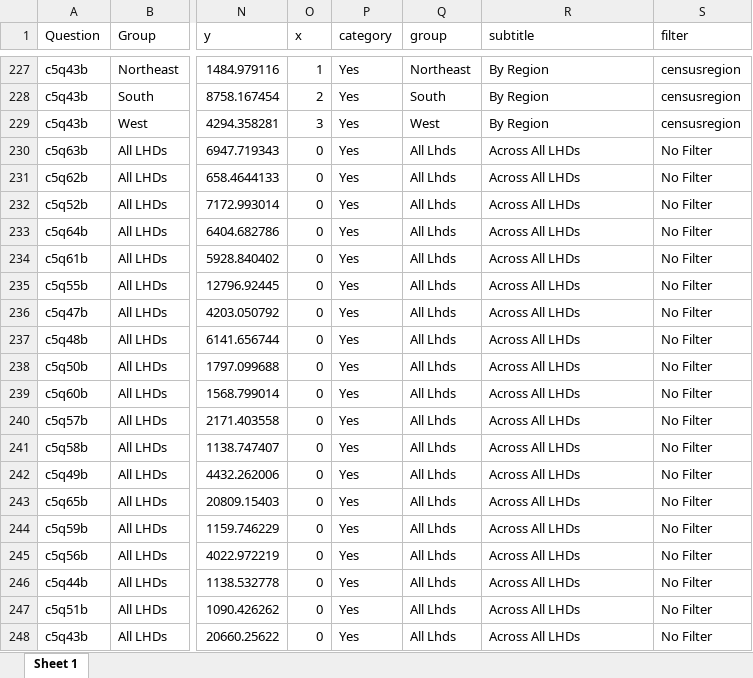
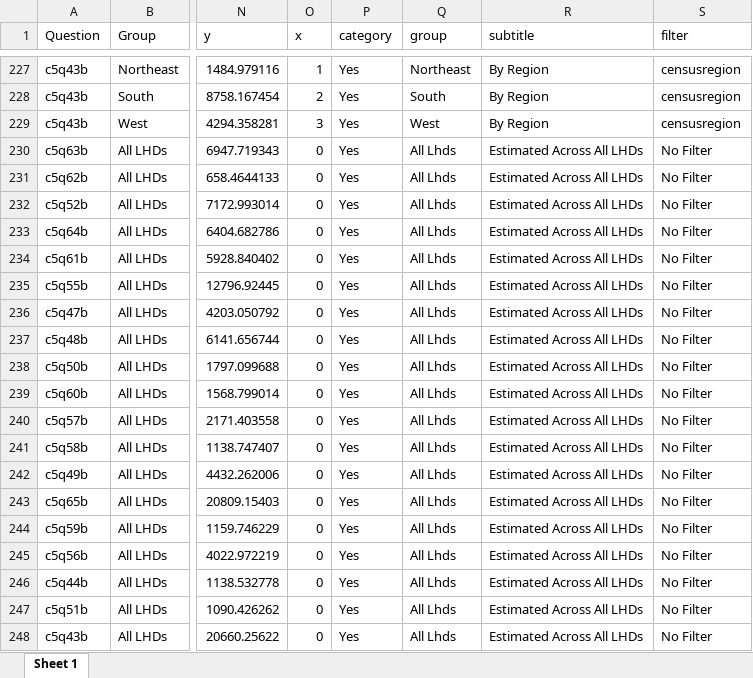
Before and after one commit to madocalder/nacchoProfile, an Excel workbook: data-raw/classification_data_b.xlsx, sheet Sheet 1, drawn as a sheet; only a part is shown, gaps mark what is left out; values as stored, in another font and other column widths than the file's, no borders; the diff covers the shown part only; the diff names each change by its address in the sheet, - before the commit and + after, or states it on an @@ line.

```diff
--- a/data-raw/classification_data_b.xlsx (sheet Sheet 1)
+++ b/data-raw/classification_data_b.xlsx (sheet Sheet 1)
-R230:R248 (subtitle): Across All LHDs
+R230:R248 (subtitle): Estimated Across All LHDs
```
Also changed, not shown: 76 edited cells elsewhere in this sheet, 20 other files.
